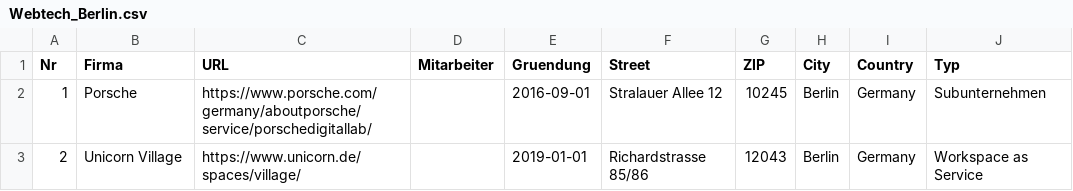
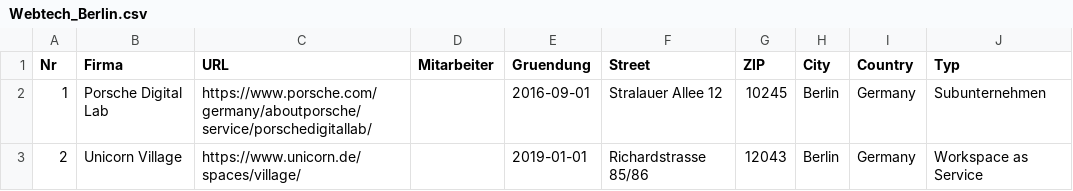
Before and after one commit to Hen-son/WebtechUrbanism, a CSV file: data/Webtech_Berlin.csv, drawn as a sheet.

```diff
--- a/data/Webtech_Berlin.csv
+++ b/data/Webtech_Berlin.csv
@@ -1,3 +1,3 @@
 "Nr","Firma","URL","Mitarbeiter","Gruendung","Street","ZIP","City","Country","Typ"
-"1","Porsche","https://www.porsche.com/germany/aboutporsche/service/porschedigitallab/","","2016-09-01","Stralauer Allee 12","10245","Berlin","Germany","Subunternehmen"
+"1","Porsche Digital Lab","https://www.porsche.com/germany/aboutporsche/service/porschedigitallab/","","2016-09-01","Stralauer Allee 12","10245","Berlin","Germany","Subunternehmen"
 "2","Unicorn Village","https://www.unicorn.de/spaces/village/","","2019-01-01","Richardstrasse 85/86","12043","Berlin","Germany","Workspace as Service"
```
Also changed, not shown: 4 other files.
